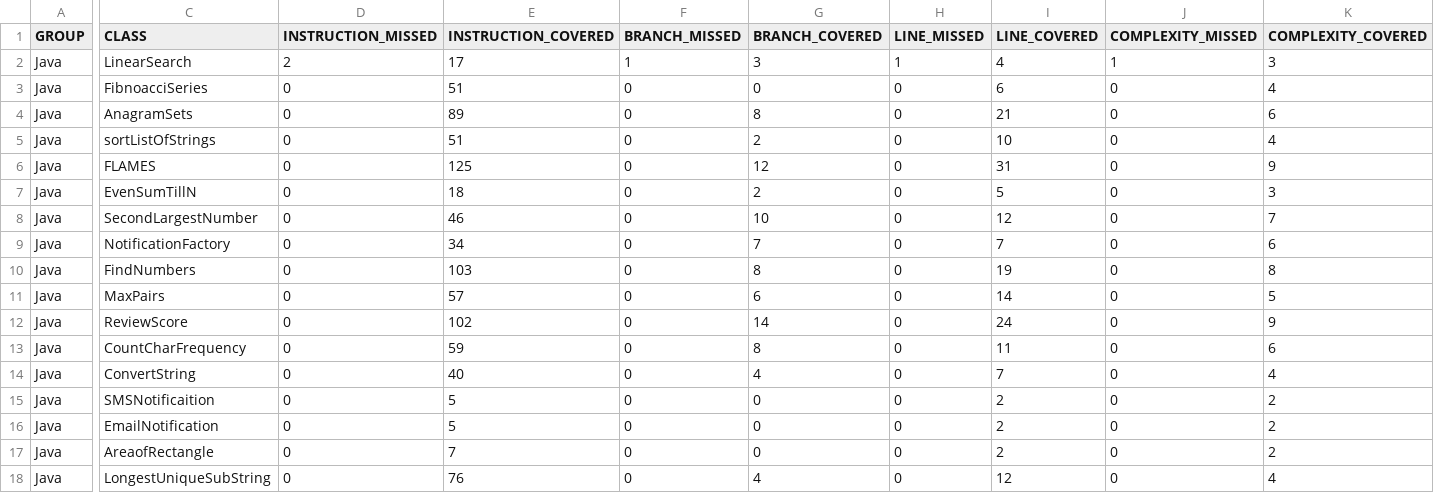
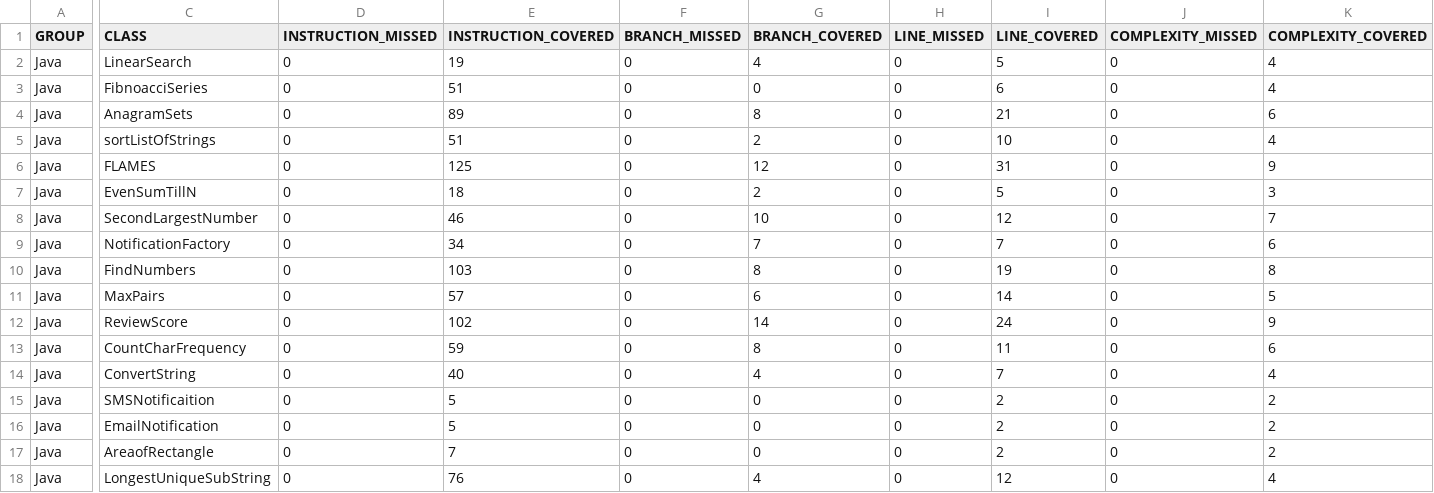
Before and after one commit to Roboticsdreams/Java, a CSV file: target/site/jacoco/jacoco.csv, drawn as a sheet; only a part is shown, gaps mark what is left out; the diff names each change by its address in the sheet, - before the commit and + after, or states it on an @@ line.

```diff
--- a/target/site/jacoco/jacoco.csv
+++ b/target/site/jacoco/jacoco.csv
-D2 (INSTRUCTION_MISSED): 2
+D2 (INSTRUCTION_MISSED): 0
-E2 (INSTRUCTION_COVERED): 17
+E2 (INSTRUCTION_COVERED): 19
-F2 (BRANCH_MISSED): 1
+F2 (BRANCH_MISSED): 0
-G2 (BRANCH_COVERED): 3
+G2 (BRANCH_COVERED): 4
-H2 (LINE_MISSED): 1
+H2 (LINE_MISSED): 0
-I2 (LINE_COVERED): 4
+I2 (LINE_COVERED): 5
-J2 (COMPLEXITY_MISSED): 1
+J2 (COMPLEXITY_MISSED): 0
-K2 (COMPLEXITY_COVERED): 3
+K2 (COMPLEXITY_COVERED): 4
```
Also changed, not shown: 36 other files.
